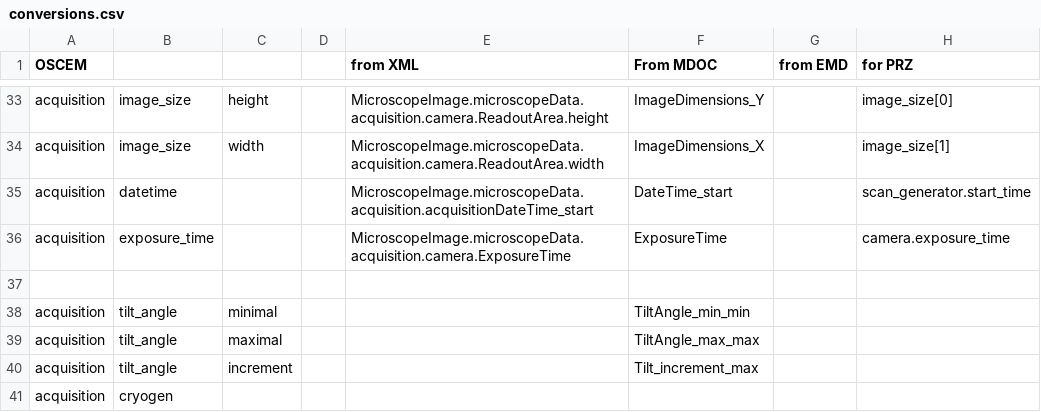
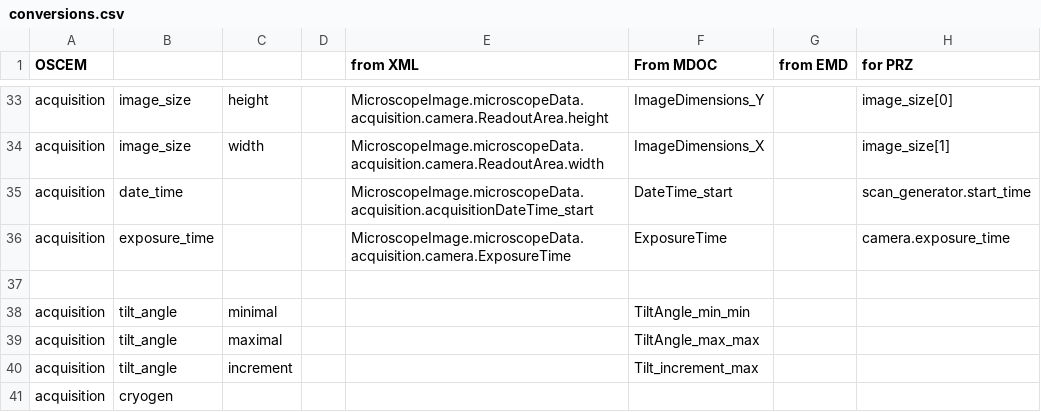
Before and after one commit to SwissOpenEM/LS_Metadata_reader, a CSV file: conversion/conversions.csv, drawn as a sheet; only a part is shown, gaps mark what is left out; the diff names each change by its address in the sheet, - before the commit and + after, or states it on an @@ line.

Commit message:
improved interoperability with oscem

```diff
--- a/conversion/conversions.csv
+++ b/conversion/conversions.csv
-B35: datetime
+B35: date_time
```
Also changed, not shown: 5 other files.
